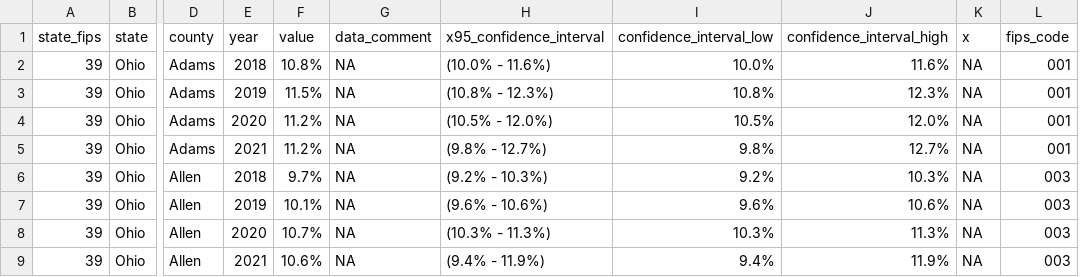
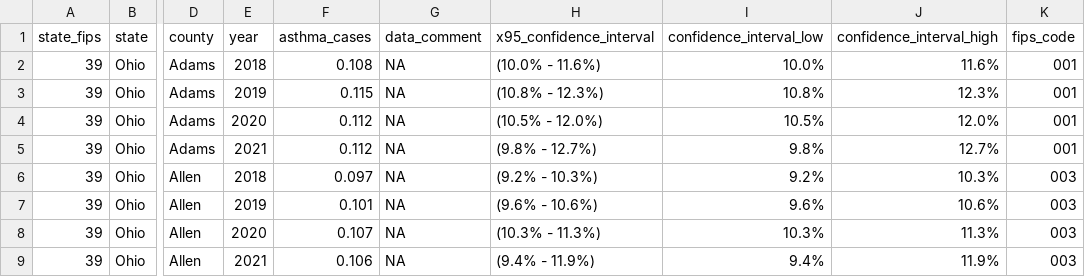
Before and after one commit to llumj/Asthma-Air-Quality-Relational-Database, a CSV file: asthma_2018_2021.csv, drawn as a sheet; only a part is shown, gaps mark what is left out; removed rows and columns are numbered as before the commit, all else as after; the diff names each change by its address in the sheet, - before the commit and + after, or states it on an @@ line.

```diff
--- a/asthma_2018_2021.csv
+++ b/asthma_2018_2021.csv
-column F (value), rows 2-9: 10.8% | 11.5% | 11.2% | 11.2% | 9.7% | 10.1% | 10.7% | 10.6%
+column F (asthma_cases), rows 2-9: 0.108 | 0.115 | 0.112 | 0.112 | 0.097 | 0.101 | 0.107 | 0.106
-column K (x), rows 2-9: all NA
```
Also changed, not shown: 2 other files.
